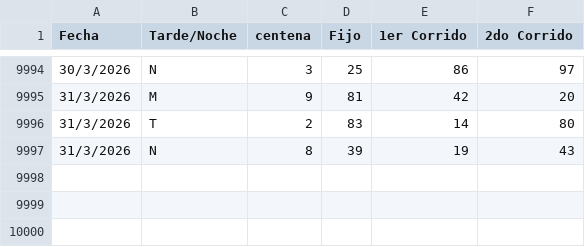
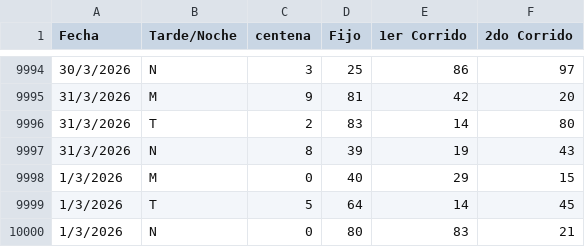
Before and after one commit to fantasmaopera735/Buscaflo, a CSV file: Geotodo.csv, drawn as a sheet; only a part is shown, gaps mark what is left out.

Commit message:
Update Geotodo.csv

```diff
--- a/Geotodo.csv
+++ b/Geotodo.csv
@@ -9997 +9997,4 @@ Fecha;Tarde/Noche;centena ;Fijo;1er Corrido;2do Corrido
 31/3/2026;N;8;39;19;43
+1/3/2026;M;0;40;29;15
+1/3/2026;T;5;64;14;45
+1/3/2026;N;0;80;83;21
```
